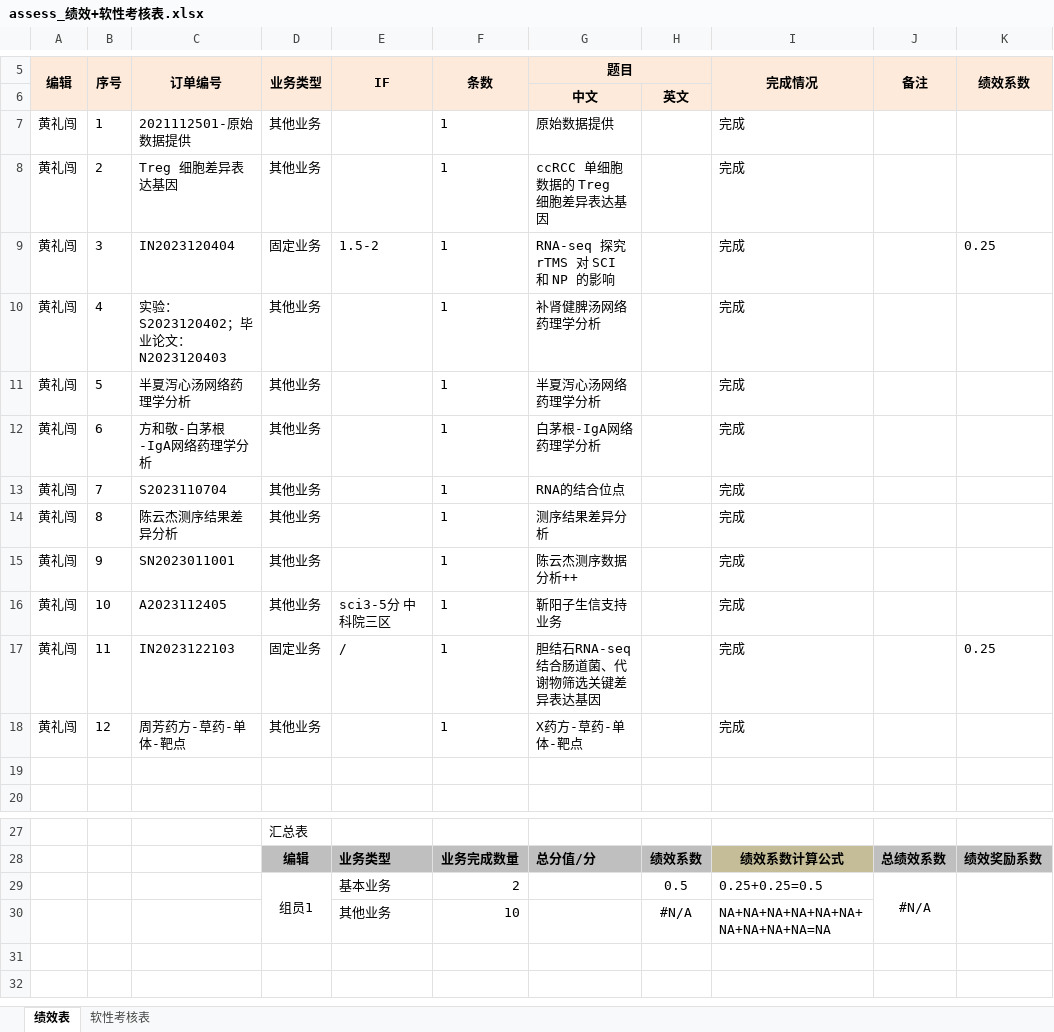
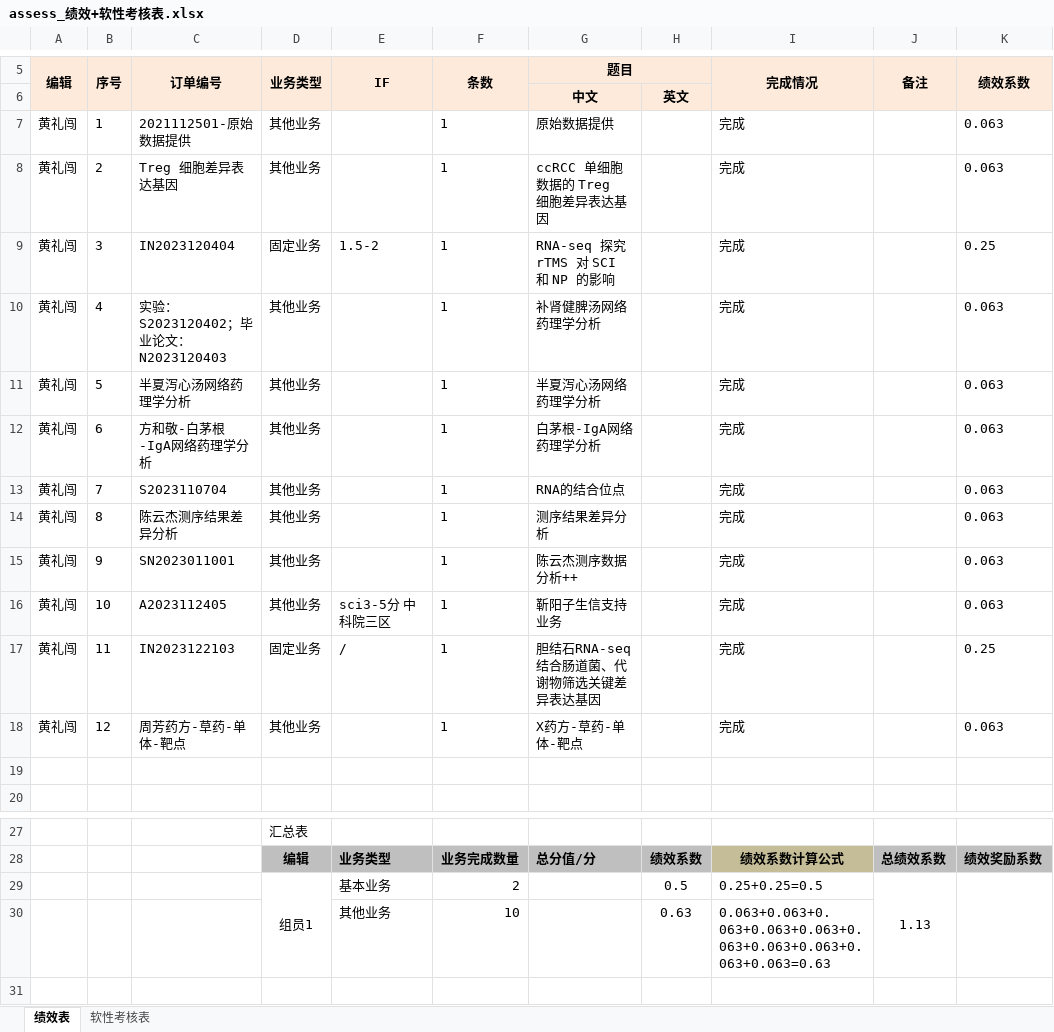
Before and after one commit to shaman-yellow/outline, an Excel workbook: lixiao/summary_2023-12/assess_绩效+软性考核表.xlsx, sheet 绩效表, drawn as a sheet; only a part is shown, gaps mark what is left out; the shorter side is filled out with more unchanged rows; values as stored, in another font and other column widths than the file's, no borders; the diff names each change by its address in the sheet, - before the commit and + after, or states it on an @@ line.

```diff
--- a/lixiao/summary_2023-12/assess_绩效+软性考核表.xlsx (sheet 绩效表)
+++ b/lixiao/summary_2023-12/assess_绩效+软性考核表.xlsx (sheet 绩效表)
-K7:K8 (绩效系数): (empty)
+K7:K8 (绩效系数): 0.063
-K10:K16 (绩效系数): (empty)
+K10:K16 (绩效系数): 0.063
-K18 (绩效系数): (empty)
+K18 (绩效系数): 0.063
-J29 (备注): #N/A
+J29 (备注): 1.13
-H30: #N/A
+H30: 0.63
-I30 (完成情况): NA+NA+NA+NA+NA+NA+NA+NA+NA+NA=NA
+I30 (完成情况): 0.063+0.063+0.063+0.063+0.063+0.063+0.063+0.063+0.063+0.063=0.63
```
Also changed, not shown: lixiao/summary/生信组表格登记-黄礼闯.xlsx, lixiao/summary_2023-12/2023年行为准则考核表.xlsx, 7 other files.
